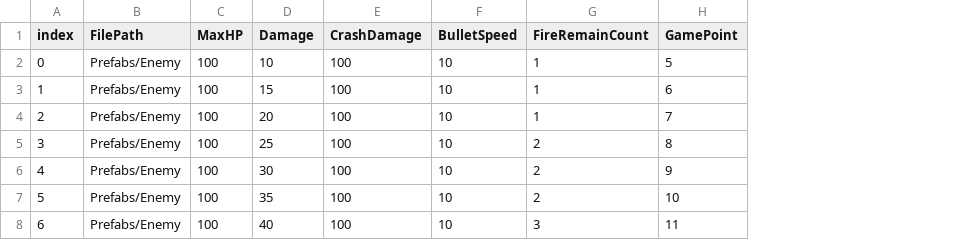
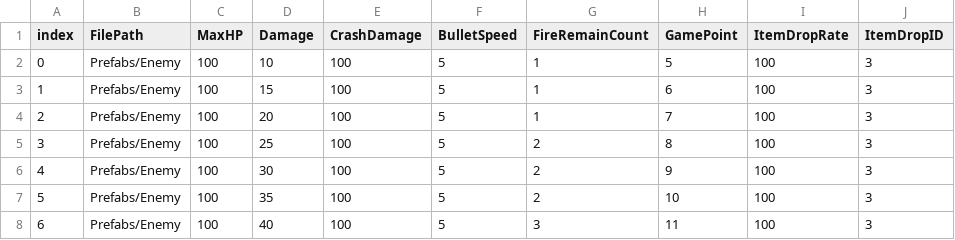
Before and after one commit to Fastcampus-unity/GameDevelopUsingUnity, a CSV file: FirstWinger/Assets/Resources/Tables/EnemyTable.csv, drawn as a sheet; the diff names each change by its address in the sheet, - before the commit and + after, or states it on an @@ line.

```diff
--- a/FirstWinger/Assets/Resources/Tables/EnemyTable.csv
+++ b/FirstWinger/Assets/Resources/Tables/EnemyTable.csv
+column I (ItemDropRate), rows 2-8: all 100
+column J (ItemDropID), rows 2-8: all 3
-F2:F8 (BulletSpeed): 10
+F2:F8 (BulletSpeed): 5
```
Also changed, not shown: 24 other files.
